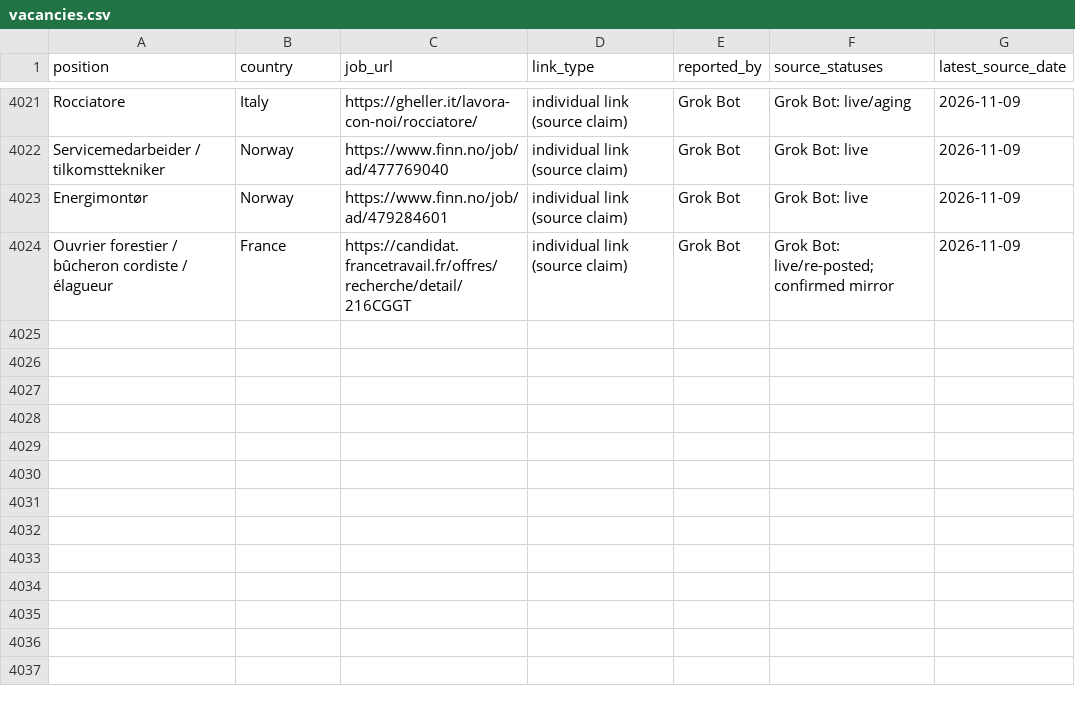
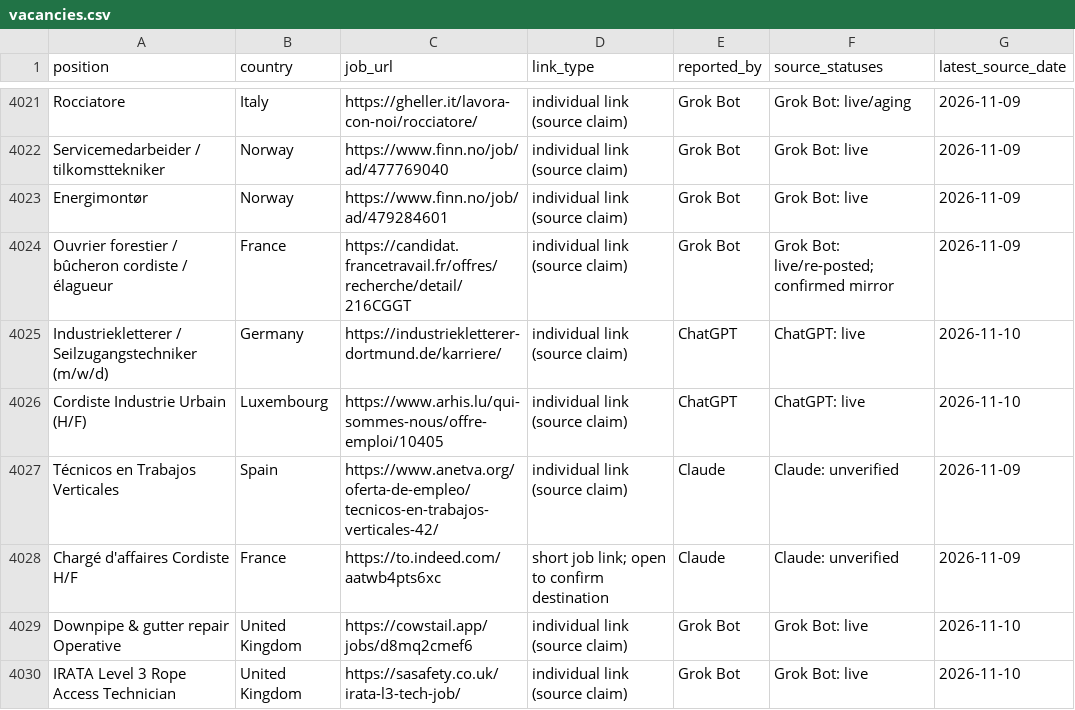
Before and after one commit to duvida13/Combined-Rope-Access-Job-Findings, a CSV file: vacancies.csv, drawn as a sheet; only a part is shown, gaps mark what is left out; the diff covers the shown part only.

```diff
--- a/vacancies.csv
+++ b/vacancies.csv
@@ -4024 +4024,7 @@ Energimontør,Norway,https://www.finn.no/job/ad/479284601,individual link (sourc
 Ouvrier forestier / bûcheron cordiste / élagueur,France,https://candidat.francetravail.fr/offres/recherche/detail/216CGGT,individual link (source claim),Grok Bot,Grok Bot: live/re-posted; confirmed mirror,2026-11-09
+Industriekletterer / Seilzugangstechniker (m/w/d),Germany,https://industriekletterer-dortmund.de/karriere/,individual link (source claim),ChatGPT,ChatGPT: live,2026-11-10
+Cordiste Industrie Urbain (H/F),Luxembourg,https://www.arhis.lu/qui-sommes-nous/offre-emploi/10405,individual link (source claim),ChatGPT,ChatGPT: live,2026-11-10
+Técnicos en Trabajos Verticales,Spain,https://www.anetva.org/oferta-de-empleo/tecnicos-en-trabajos-verticales-42/,individual link (source claim),Claude,Claude: unverified,2026-11-09
+Chargé d'affaires Cordiste H/F,France,https://to.indeed.com/aatwb4pts6xc,short job link; open to confirm destination,Claude,Claude: unverified,2026-11-09
+Downpipe & gutter repair Operative,United Kingdom,https://cowstail.app/jobs/d8mq2cmef6,individual link (source claim),Grok Bot,Grok Bot: live,2026-11-10
+IRATA Level 3 Rope Access Technician,United Kingdom,https://sasafety.co.uk/irata-l3-tech-job/,individual link (source claim),Grok Bot,Grok Bot: live,2026-11-10
```
Also changed, not shown: 5 added rows and 18 edited cells elsewhere in this file, 9 other files.
